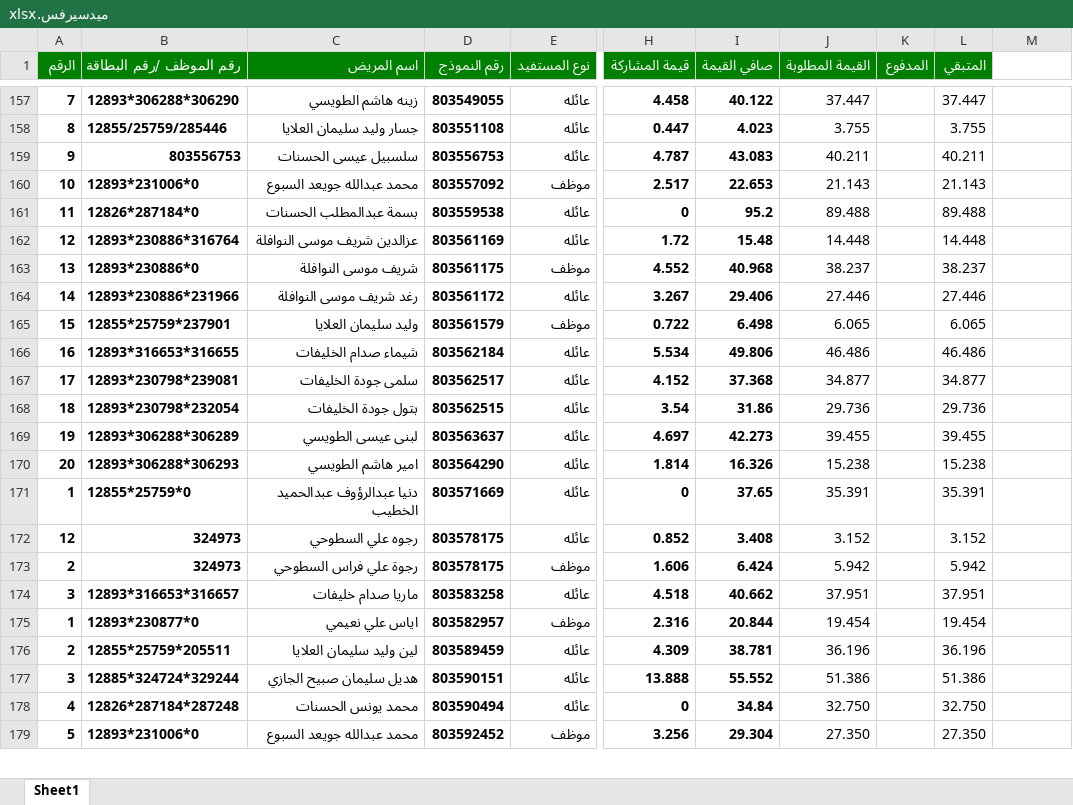
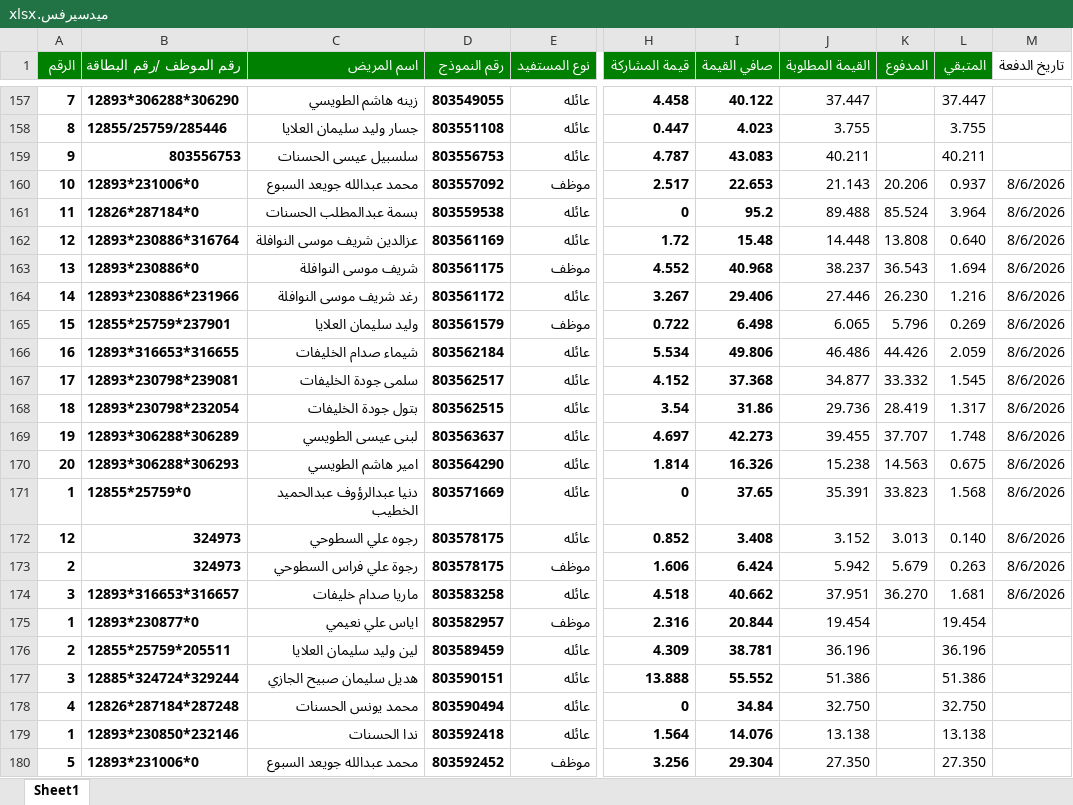
Before and after one commit to mhas198311-del/pharmacy-dashboard, an Excel workbook: ميدسيرفس.xlsx, sheet Sheet1, drawn as a sheet; only a part is shown, gaps mark what is left out; values as stored, in another font and other column widths than the file's, no borders; table styles not drawn; the diff covers the shown part only; the diff names each change by its address in the sheet, - before the commit and + after, or states it on an @@ line.

```diff
--- a/ميدسيرفس.xlsx (sheet Sheet1)
+++ b/ميدسيرفس.xlsx (sheet Sheet1)
-M1: (empty)
+M1: تاريخ الدفعة
-K160 (المدفوع): (empty)
+K160 (المدفوع): 20.206
-L160 (المتبقي): 21.143
+L160 (المتبقي): 0.937
-M160:M174 (تاريخ الدفعة): (empty)
+M160:M174 (تاريخ الدفعة): 8/6/2026
-K161 (المدفوع): (empty)
+K161 (المدفوع): 85.524
-L161 (المتبقي): 89.488
+L161 (المتبقي): 3.964
-K162 (المدفوع): (empty)
+K162 (المدفوع): 13.808
-L162 (المتبقي): 14.448
+L162 (المتبقي): 0.640
-K163 (المدفوع): (empty)
+K163 (المدفوع): 36.543
-L163 (المتبقي): 38.237
+L163 (المتبقي): 1.694
-K164 (المدفوع): (empty)
+K164 (المدفوع): 26.230
-L164 (المتبقي): 27.446
+L164 (المتبقي): 1.216
-K165 (المدفوع): (empty)
+K165 (المدفوع): 5.796
-L165 (المتبقي): 6.065
+L165 (المتبقي): 0.269
-K166 (المدفوع): (empty)
+K166 (المدفوع): 44.426
-L166 (المتبقي): 46.486
+L166 (المتبقي): 2.059
-K167 (المدفوع): (empty)
+K167 (المدفوع): 33.332
-L167 (المتبقي): 34.877
+L167 (المتبقي): 1.545
-K168 (المدفوع): (empty)
+K168 (المدفوع): 28.419
-L168 (المتبقي): 29.736
+L168 (المتبقي): 1.317
-K169 (المدفوع): (empty)
+K169 (المدفوع): 37.707
-L169 (المتبقي): 39.455
+L169 (المتبقي): 1.748
-K170 (المدفوع): (empty)
+K170 (المدفوع): 14.563
-L170 (المتبقي): 15.238
+L170 (المتبقي): 0.675
-K171 (المدفوع): (empty)
+K171 (المدفوع): 33.823
-L171 (المتبقي): 35.391
+L171 (المتبقي): 1.568
-K172 (المدفوع): (empty)
+K172 (المدفوع): 3.013
-L172 (المتبقي): 3.152
+L172 (المتبقي): 0.140
-K173 (المدفوع): (empty)
+K173 (المدفوع): 5.679
-L173 (المتبقي): 5.942
+L173 (المتبقي): 0.263
-K174 (المدفوع): (empty)
+K174 (المدفوع): 36.270
-L174 (المتبقي): 37.951
+L174 (المتبقي): 1.681
@@ row 180 moved to row 179: 1 @@
```
Also changed, not shown: 1 added row elsewhere in this sheet, formulas that keep their value, الشركة العربية الأوروبية للتأمين.xlsx, مدنت.xlsx, 1 other file.
